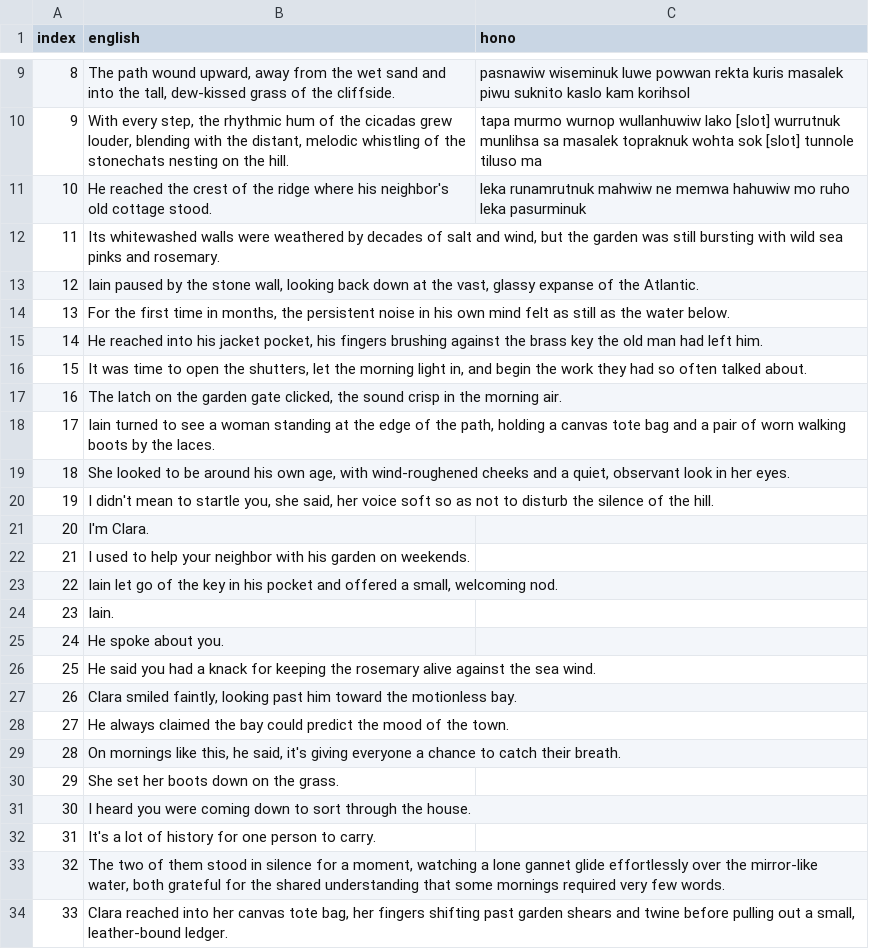
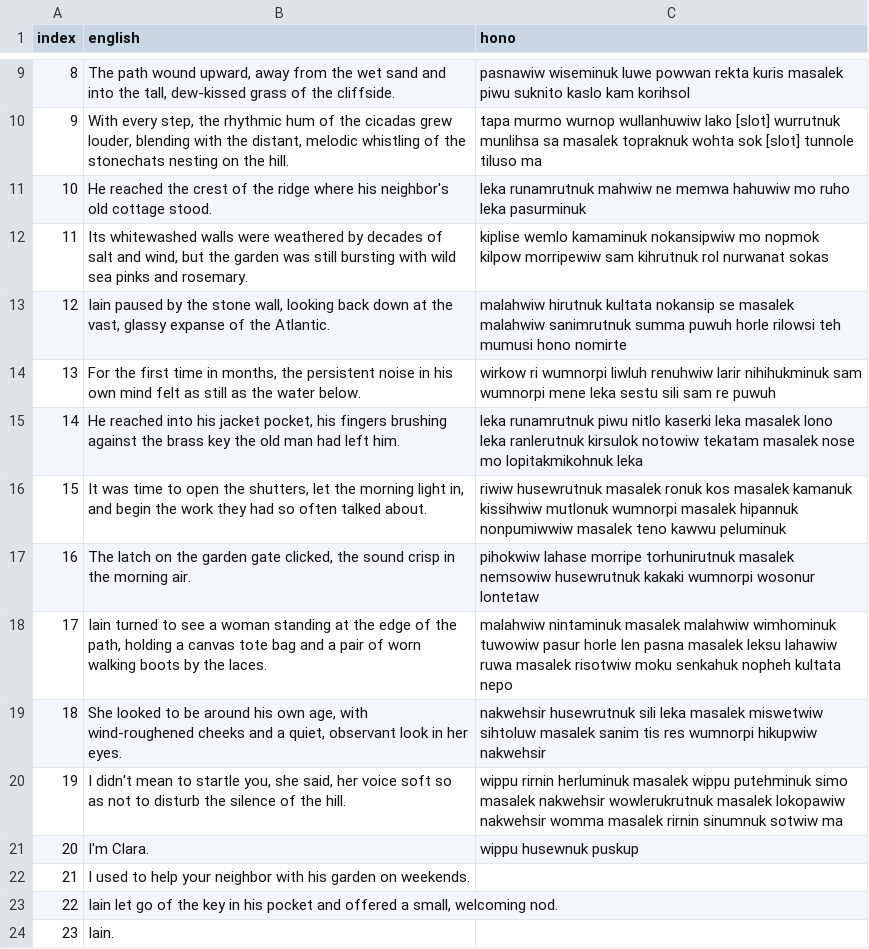
Before and after one commit to bmckeen1919-lab/hono, a CSV file: the_quiet_morning_hono.csv, drawn as a sheet; only a part is shown, gaps mark what is left out; the shorter side is filled out with more unchanged rows.

```diff
--- a/the_quiet_morning_hono.csv
+++ b/the_quiet_morning_hono.csv
@@ -11,12 +11,12 @@ index,english,hono
 10,He reached the crest of the ridge where his neighbor's old cottage stood.,leka runamrutnuk mahwiw ne memwa hahuwiw mo ruho leka pasurminuk
-11,"Its whitewashed walls were weathered by decades of salt and wind, but the garden was still bursting with wild sea pinks and rosemary.",
-12,"Iain paused by the stone wall, looking back down at the vast, glassy expanse of the Atlantic.",
-13,"For the first time in months, the persistent noise in his own mind felt as still as the water below.",
-14,"He reached into his jacket pocket, his fingers brushing against the brass key the old man had left him.",
-15,"It was time to open the shutters, let the morning light in, and begin the work they had so often talked about.",
-16,"The latch on the garden gate clicked, the sound crisp in the morning air.",
-17,"Iain turned to see a woman standing at the edge of the path, holding a canvas tote bag and a pair of worn walking boots by the laces.",
-18,"She looked to be around his own age, with wind-roughened cheeks and a quiet, observant look in her eyes.",
-19,"I didn't mean to startle you, she said, her voice soft so as not to disturb the silence of the hill.",
-20,I'm Clara.,
+11,"Its whitewashed walls were weathered by decades of salt and wind, but the garden was still bursting with wild sea pinks and rosemary.",kiplise wemlo kamaminuk nokansipwiw mo nopmok kilpow morripewiw sam kihrutnuk rol nurwanat sokas
+12,"Iain paused by the stone wall, looking back down at the vast, glassy expanse of the Atlantic.",malahwiw hirutnuk kultata nokansip se masalek malahwiw sanimrutnuk summa puwuh horle rilowsi teh mumusi hono nomirte
+13,"For the first time in months, the persistent noise in his own mind felt as still as the water below.",wirkow ri wumnorpi liwluh renuhwiw larir nihihukminuk sam wumnorpi mene leka sestu sili sam re puwuh
+14,"He reached into his jacket pocket, his fingers brushing against the brass key the old man had left him.",leka runamrutnuk piwu nitlo kaserki leka masalek lono leka ranlerutnuk kirsulok notowiw tekatam masalek nose mo lopitakmikohnuk leka
+15,"It was time to open the shutters, let the morning light in, and begin the work they had so often talked about.",riwiw husewrutnuk masalek ronuk kos masalek kamanuk kissihwiw mutlonuk wumnorpi masalek hipannuk nonpumiwwiw masalek teno kawwu peluminuk
+16,"The latch on the garden gate clicked, the sound crisp in the morning air.",pihokwiw lahase morripe torhunirutnuk masalek nemsowiw husewrutnuk kakaki wumnorpi wosonur lontetaw
+17,"Iain turned to see a woman standing at the edge of the path, holding a canvas tote bag and a pair of worn walking boots by the laces.",malahwiw nintaminuk masalek malahwiw wimhominuk tuwowiw pasur horle len pasna masalek leksu lahawiw ruwa masalek risotwiw moku senkahuk nopheh kultata nepo
+18,"She looked to be around his own age, with wind-roughened cheeks and a quiet, observant look in her eyes.",nakwehsir husewrutnuk sili leka masalek miswetwiw sihtoluw masalek sanim tis res wumnorpi hikupwiw nakwehsir
+19,"I didn't mean to startle you, she said, her voice soft so as not to disturb the silence of the hill.",wippu rirnin herluminuk masalek wippu putehminuk simo masalek nakwehsir wowlerukrutnuk masalek lokopawiw nakwehsir womma masalek rirnin sinumnuk sotwiw ma
+20,I'm Clara.,wippu husewnuk puskup
 21,I used to help your neighbor with his garden on weekends.,
```
Also changed, not shown: 3 other files.
